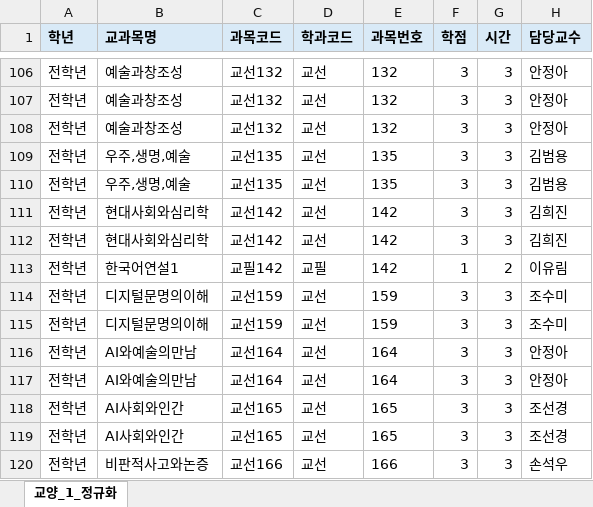
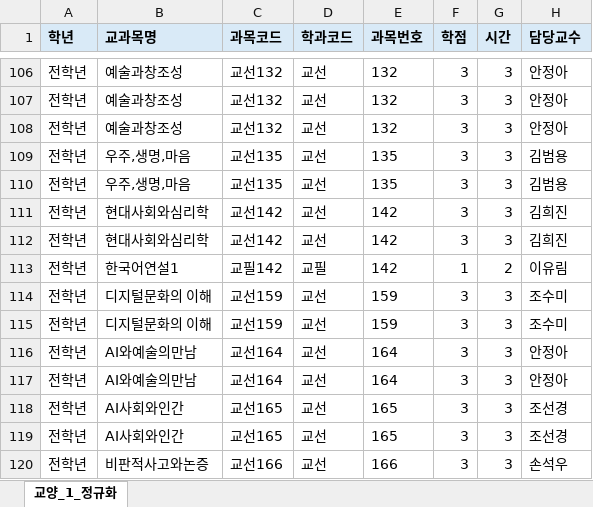
Before and after one commit to ultimate-JW/MJCN-Server, an Excel workbook: seed_data/course_offerings/2026_1_교양.xlsx, sheet 교양_1_정규화, drawn as a sheet; only a part is shown, gaps mark what is left out; values as stored, in another font and other column widths than the file's, no borders; table styles not drawn; the diff names each change by its address in the sheet, - before the commit and + after, or states it on an @@ line.

```diff
--- a/seed_data/course_offerings/2026_1_교양.xlsx (sheet 교양_1_정규화)
+++ b/seed_data/course_offerings/2026_1_교양.xlsx (sheet 교양_1_정규화)
-B109:B110 (교과목명): 우주,생명,예술
+B109:B110 (교과목명): 우주,생명,마음
-B114:B115 (교과목명): 디지털문명의이해
+B114:B115 (교과목명): 디지털문화의 이해
```
Also changed, not shown: 10 other files.
